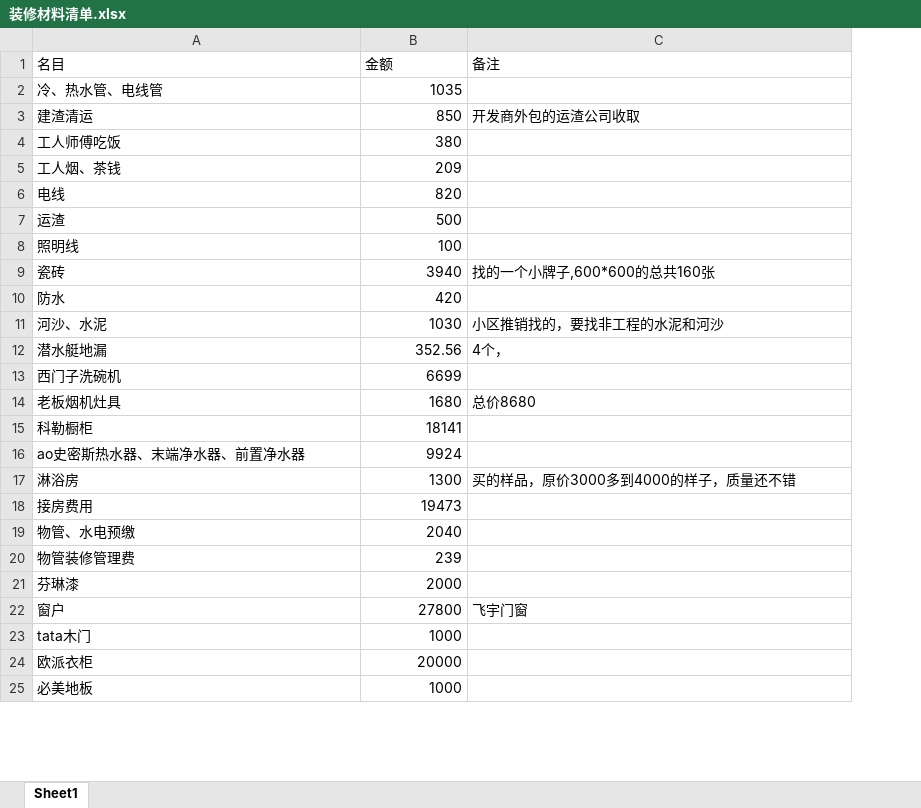
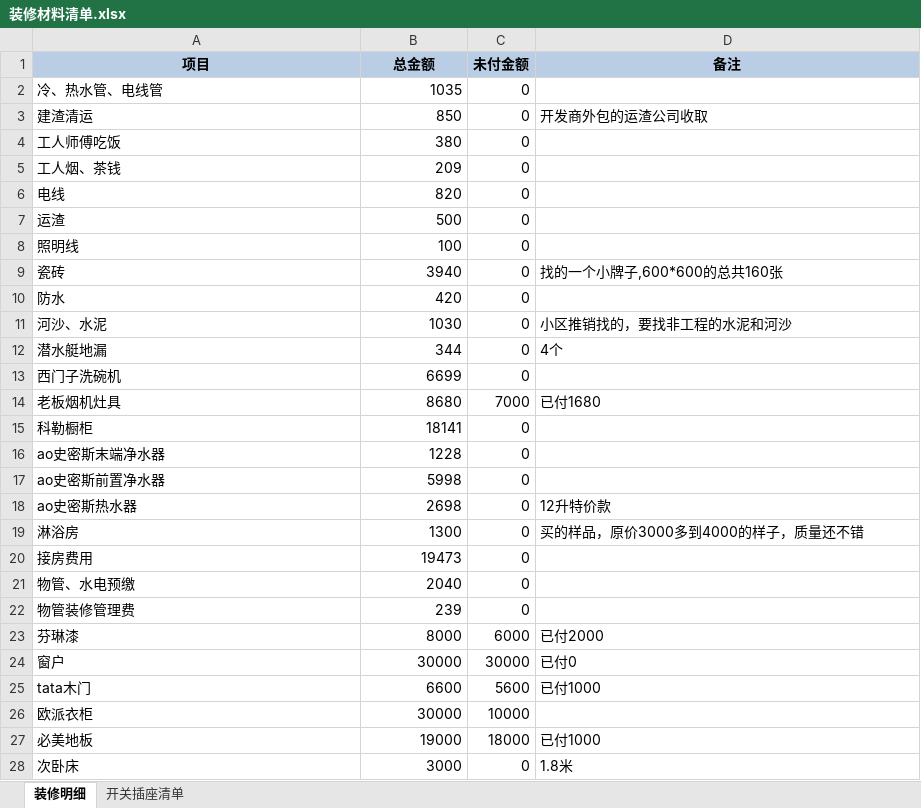
Before and after one commit to walkerljl/document, an Excel workbook: 装修/装修材料清单.xlsx, sheet 装修明细, drawn as a sheet; only a part is shown; values as stored, in another font and other column widths than the file's, no borders; removed rows and columns are numbered as before the commit, all else as after; the diff covers the shown part only; the diff names each change by its address in the sheet, - before the commit and + after, or states it on an @@ line.

Commit message:
modified

```diff
--- a/装修/装修材料清单.xlsx (sheet 装修明细)
+++ b/装修/装修材料清单.xlsx (sheet 装修明细)
-sheet tab: Sheet1
+sheet tab: 装修明细
+sheet tab: 开关插座清单
+column C (未付金额), rows 2-15: 0 | 0 | 0 | 0 | 0 | 0 | 0 | 0 | 0 | 0 | 0 | 0 | 7000 | 0; rows 19-27: 0 | 0 | 0 | 0 | 6000 | 30000 | 5600 | 10000 | 18000
-A1: 名目
+A1: 项目
@@ A1:B1 fill: none → #B9CDE5, bold: off → on, alignment: left → center @@
-B1: 金额
+B1: 总金额
@@ D1 fill: none → #B9CDE5, bold: off → on, alignment: left → center @@
-B12 (总金额): 352.56
+B12 (总金额): 344
-D12 (备注): 4个，
+D12 (备注): 4个
-B14 (总金额): 1680
+B14 (总金额): 8680
-D14 (备注): 总价8680
+D14 (备注): 已付1680
-row 16: ao史密斯热水器、末端净水器、前置净水器 | 9924
+row 16: ao史密斯末端净水器 | 1228 | 0
+row 17: ao史密斯前置净水器 | 5998 | 0
+row 18: ao史密斯热水器 | 2698 | 0 | 12升特价款
-B23 (总金额): 2000
+B23 (总金额): 8000
-D23 (备注): (empty)
+D23 (备注): 已付2000
-B24 (总金额): 27800
+B24 (总金额): 30000
-D24 (备注): 飞宇门窗
+D24 (备注): 已付0
-B25 (总金额): 1000
+B25 (总金额): 6600
-D25 (备注): (empty)
+D25 (备注): 已付1000
-B26 (总金额): 20000
+B26 (总金额): 30000
-B27 (总金额): 1000
+B27 (总金额): 19000
-D27 (备注): (empty)
+D27 (备注): 已付1000
+row 28: 次卧床 | 3000 | 0 | 1.8米
```
Also changed, not shown: 22 added rows, 12 removed rows, 3 edited cells and cell formats elsewhere in this sheet.
